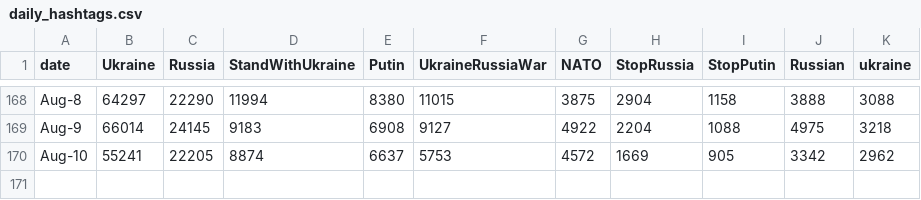
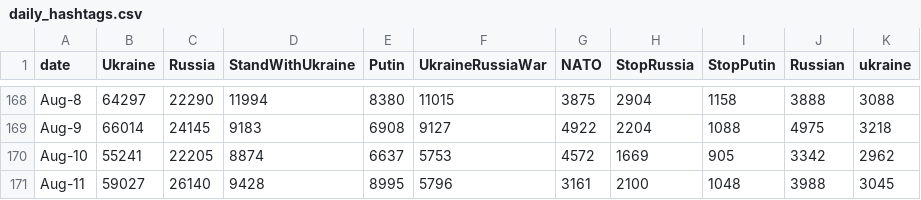
Before and after one commit to alexdrk14/RussiaUkraineWar, a CSV file: data/daily_hashtags.csv, drawn as a sheet; only a part is shown, gaps mark what is left out; the diff names each change by its address in the sheet, - before the commit and + after, or states it on an @@ line.

Commit message:
Update data

```diff
--- a/data/daily_hashtags.csv
+++ b/data/daily_hashtags.csv
+row 171: Aug-11 | 59027 | 26140 | 9428 | 8995 | 5796 | 3161 | 2100 | 1048 | 3988 | 3045
```
Also changed, not shown: data/all_languages_data.csv, data/daily_lang.csv, 3 other files.
